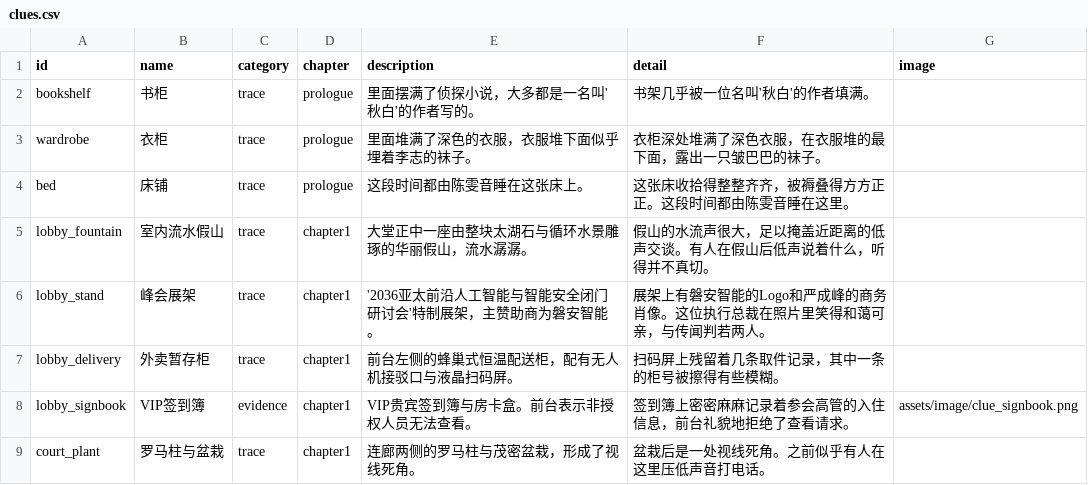
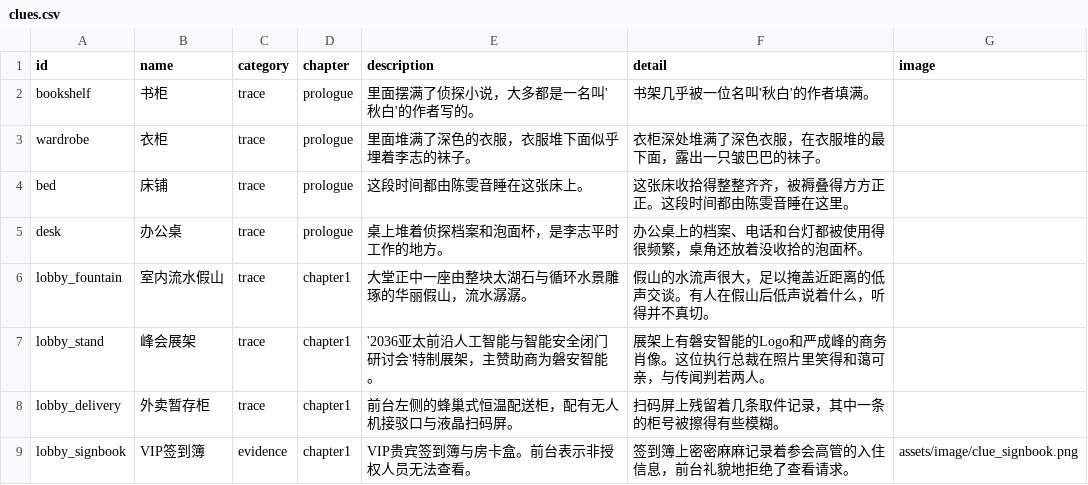
Before and after one commit to QIQIdeqi/taptap_gamejam_2026, a CSV file: assets/data/clues.csv, drawn as a sheet; only a part is shown; the shorter side is filled out with more unchanged rows; the diff names each change by its address in the sheet, - before the commit and + after, or states it on an @@ line.

```diff
--- a/assets/data/clues.csv
+++ b/assets/data/clues.csv
+row 5: desk | 办公桌 | trace | prologue | 桌上堆着侦探档案和泡面杯，是李志平时工作的地方。 | 办公桌上的档案、电话和台灯都被使用得很频繁，桌角还放着没收拾的泡面杯。
```
Also changed, not shown: assets/data/dialogues.csv, 10 other files.
